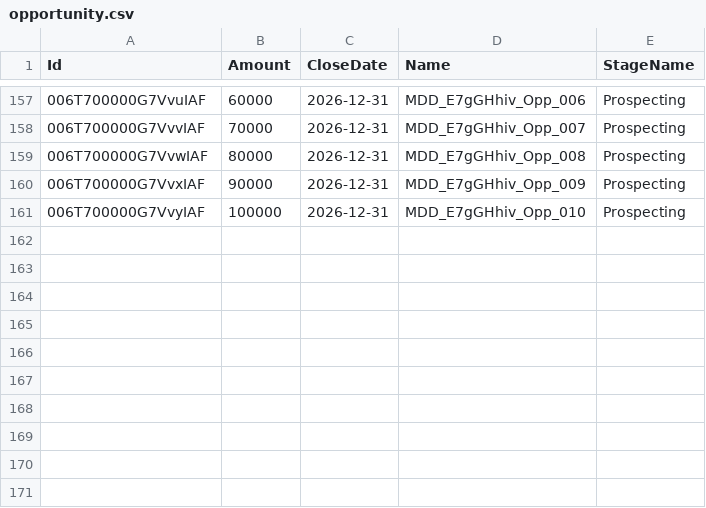
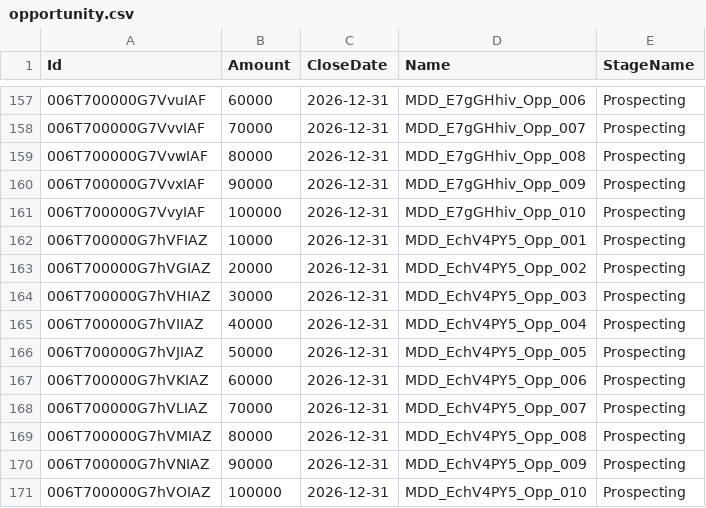
Before and after one commit to saalibilli/GHTestRepoLarge02, a CSV file: dataset/opportunity.csv, drawn as a sheet; only a part is shown, gaps mark what is left out; the diff names each change by its address in the sheet, - before the commit and + after, or states it on an @@ line.

```diff
--- a/dataset/opportunity.csv
+++ b/dataset/opportunity.csv
+row 162: 006T700000G7hVFIAZ | 10000 | 2026-12-31 | MDD_EchV4PY5_Opp_001 | Prospecting
+row 163: 006T700000G7hVGIAZ | 20000 | 2026-12-31 | MDD_EchV4PY5_Opp_002 | Prospecting
+row 164: 006T700000G7hVHIAZ | 30000 | 2026-12-31 | MDD_EchV4PY5_Opp_003 | Prospecting
+row 165: 006T700000G7hVIIAZ | 40000 | 2026-12-31 | MDD_EchV4PY5_Opp_004 | Prospecting
+row 166: 006T700000G7hVJIAZ | 50000 | 2026-12-31 | MDD_EchV4PY5_Opp_005 | Prospecting
+row 167: 006T700000G7hVKIAZ | 60000 | 2026-12-31 | MDD_EchV4PY5_Opp_006 | Prospecting
+row 168: 006T700000G7hVLIAZ | 70000 | 2026-12-31 | MDD_EchV4PY5_Opp_007 | Prospecting
+row 169: 006T700000G7hVMIAZ | 80000 | 2026-12-31 | MDD_EchV4PY5_Opp_008 | Prospecting
+row 170: 006T700000G7hVNIAZ | 90000 | 2026-12-31 | MDD_EchV4PY5_Opp_009 | Prospecting
+row 171: 006T700000G7hVOIAZ | 100000 | 2026-12-31 | MDD_EchV4PY5_Opp_010 | Prospecting
```
Also changed, not shown: dataset/account.csv, dataset/contact.csv, 41 other files.
